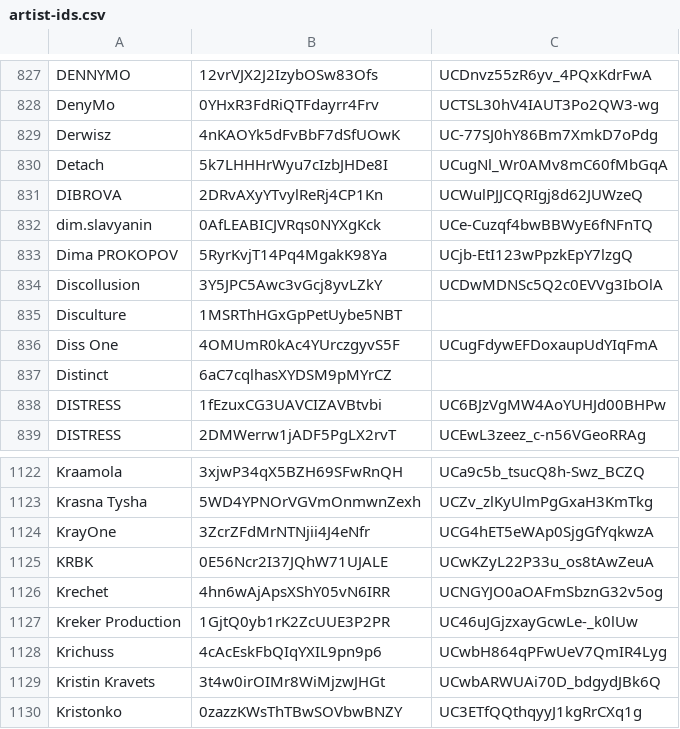
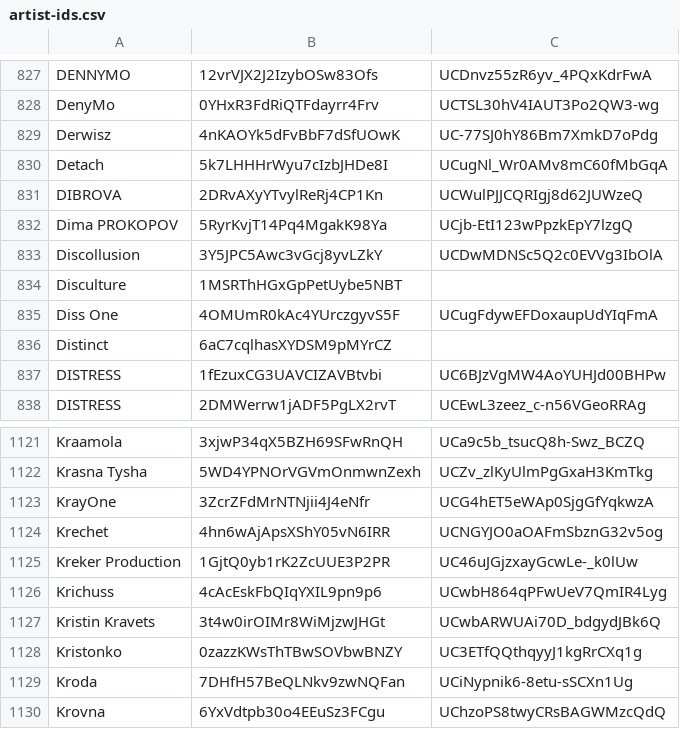
Before and after one commit to undead404/ukraiinska-nova, a CSV file: artist-ids.csv, drawn as a sheet; only a part is shown, gaps mark what is left out; the shorter side is filled out with more unchanged rows; the diff names each change by its address in the sheet, - before the commit and + after, or states it on an @@ line.

Commit message:
remove KRBK & dim.slavyanin

```diff
--- a/artist-ids.csv
+++ b/artist-ids.csv
-row 832: dim.slavyanin | 0AfLEABICJVRqs0NYXgKck | UCe-Cuzqf4bwBBWyE6fNFnTQ
-row 1125: KRBK | 0E56Ncr2I37JQhW71UJALE | UCwKZyL22P33u_os8tAwZeuA
```
